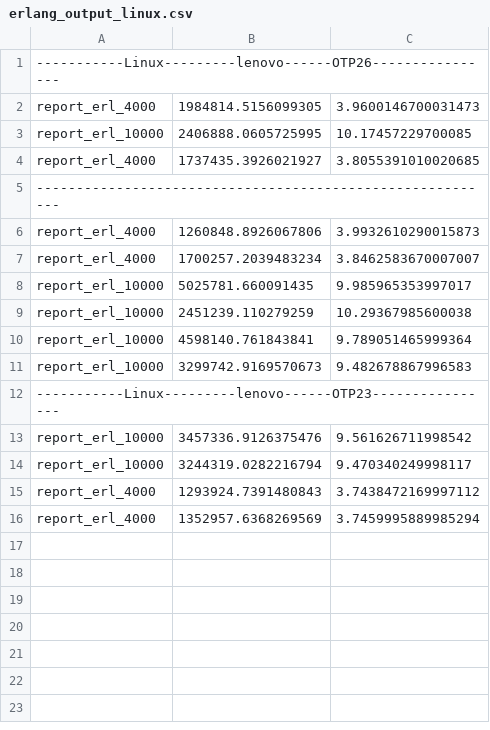
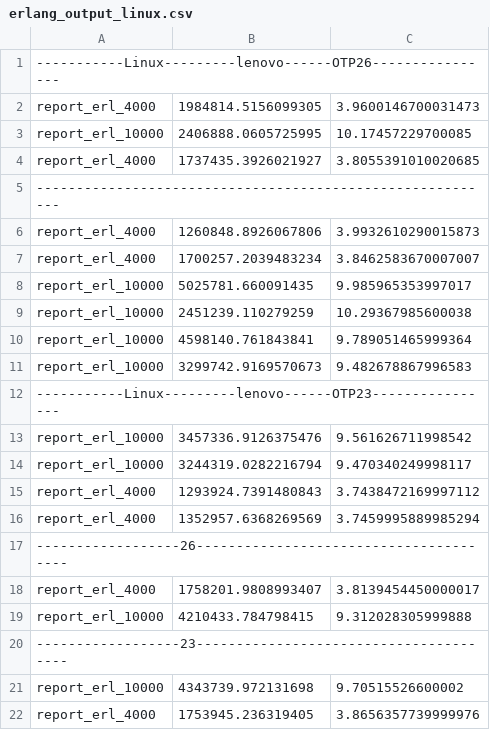
Before and after one commit to joegharbi/SQAMIA_GREEN_JIT, a CSV file: ErlangServer/erlang_output_linux.csv, drawn as a sheet; the diff names each change by its address in the sheet, - before the commit and + after, or states it on an @@ line.

Commit message:
added more data.

```diff
--- a/ErlangServer/erlang_output_linux.csv
+++ b/ErlangServer/erlang_output_linux.csv
+row 17: ------------------26---------------------------------------
+row 18: report_erl_4000 | 1758201.9808993407 | 3.8139454450000017
+row 19: report_erl_10000 | 4210433.784798415 | 9.312028305999888
+row 20: ------------------23---------------------------------------
+row 21: report_erl_10000 | 4343739.972131698 | 9.70515526600002
+row 22: report_erl_4000 | 1753945.236319405 | 3.8656357739999976
```
